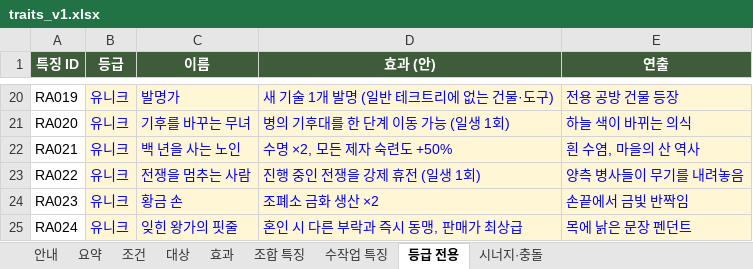
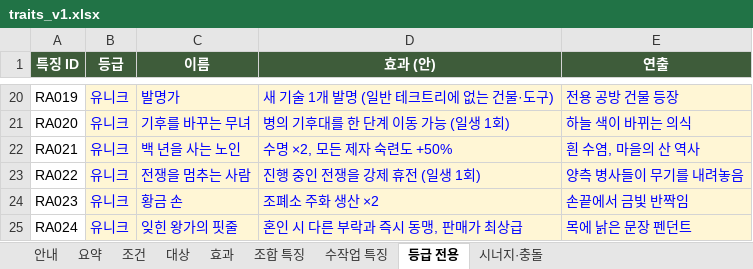
Before and after one commit to DH-KIM-hug/HELLO-SETTLER, an Excel workbook: docs/traits_v1.xlsx, sheet 등급 전용, drawn as a sheet; only a part is shown, gaps mark what is left out; values as stored, in another font and other column widths than the file's, no borders; the diff names each change by its address in the sheet, - before the commit and + after, or states it on an @@ line.

```diff
--- a/docs/traits_v1.xlsx (sheet 등급 전용)
+++ b/docs/traits_v1.xlsx (sheet 등급 전용)
-D24 (효과 (안)): 조폐소 금화 생산 ×2
+D24 (효과 (안)): 조폐소 주화 생산 ×2
```
Also changed, not shown: sheet 수작업 특징, docs/buildings_v1.xlsx, 8 other files.
